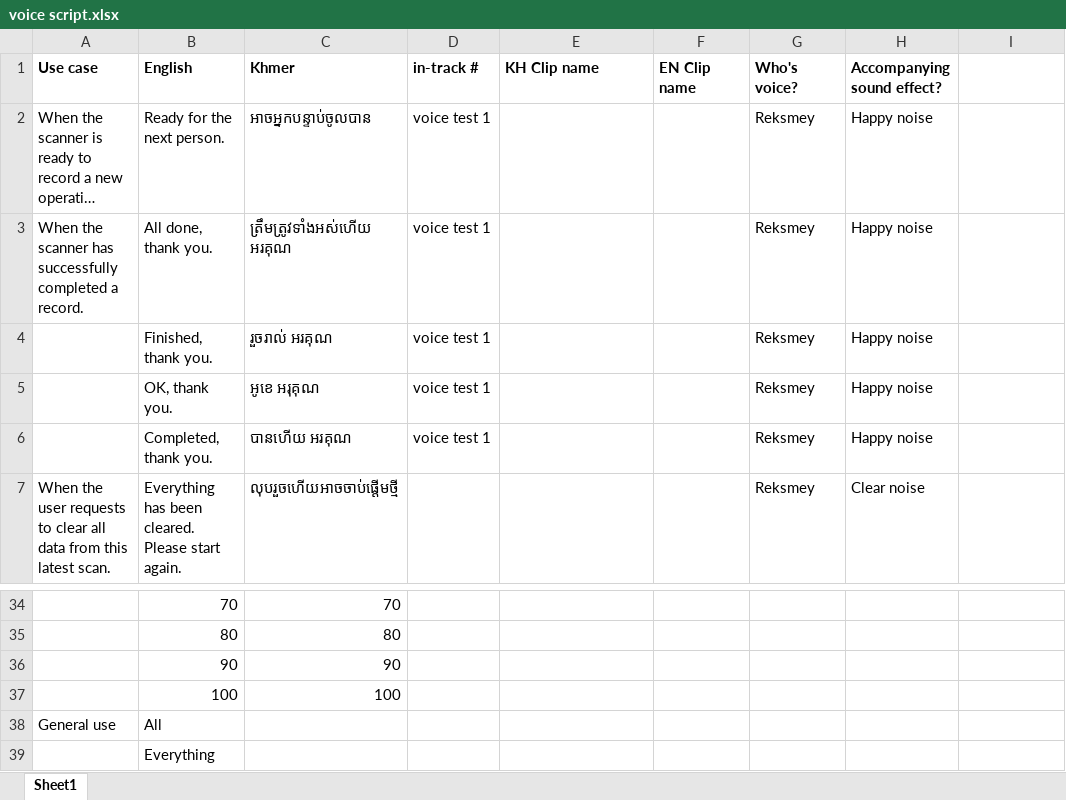
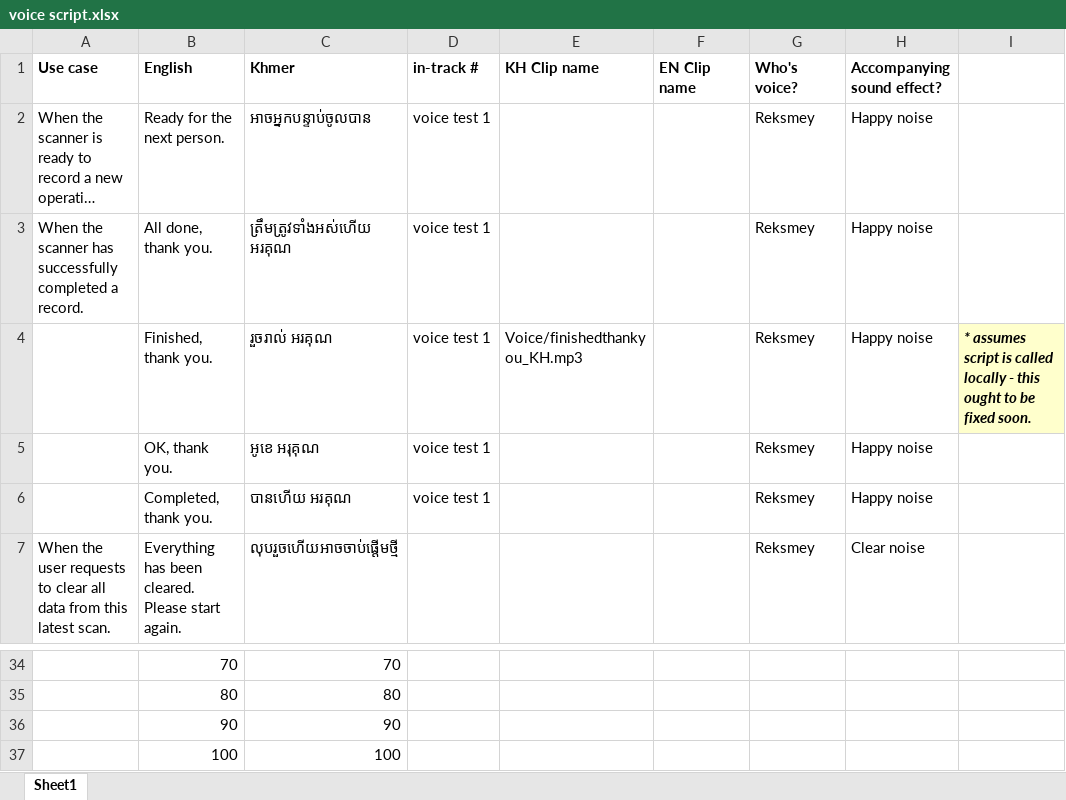
Before and after one commit to SatTao/bc-system-demo, an Excel workbook: Voice/voice script.xlsx, sheet Sheet1, drawn as a sheet; only a part is shown, gaps mark what is left out; long unchanged cells end in …; values as stored, in another font and other column widths than the file's, no borders; charts and pictures not drawn; the diff names each change by its address in the sheet, - before the commit and + after, or states it on an @@ line.

```diff
--- a/Voice/voice script.xlsx (sheet Sheet1)
+++ b/Voice/voice script.xlsx (sheet Sheet1)
-E4 (KH Clip name): (empty)
+E4 (KH Clip name): Voice/finishedthankyou_KH.mp3
-I4: (empty)
+I4: * assumes script is called locally - this ought to be fixed soon.
-I4 fill: none
+I4 fill: #FFFFCC
-row 38: General use | All
-row 39:  | Everything
```
Also changed, not shown: charts or pictures, 4 other files.
